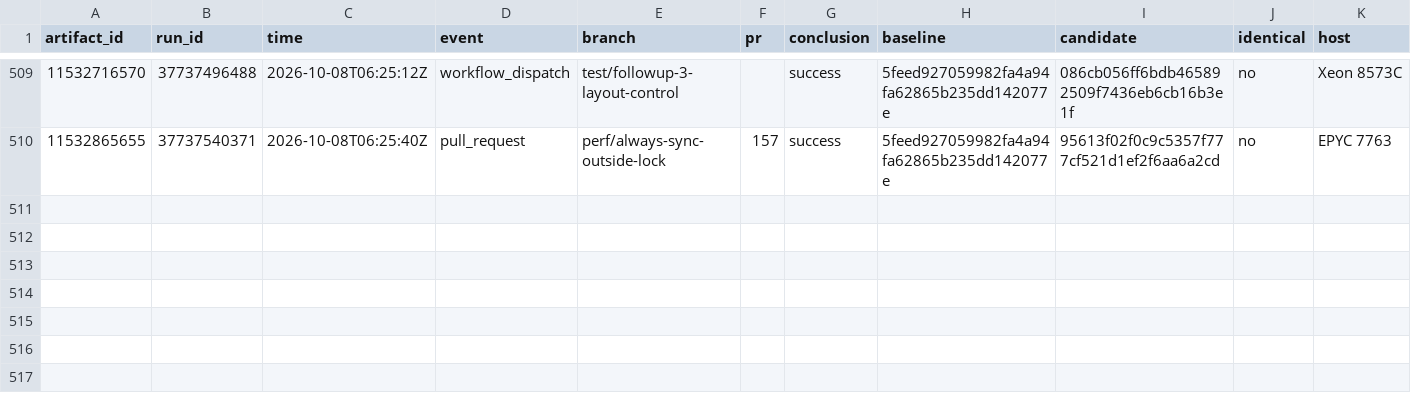
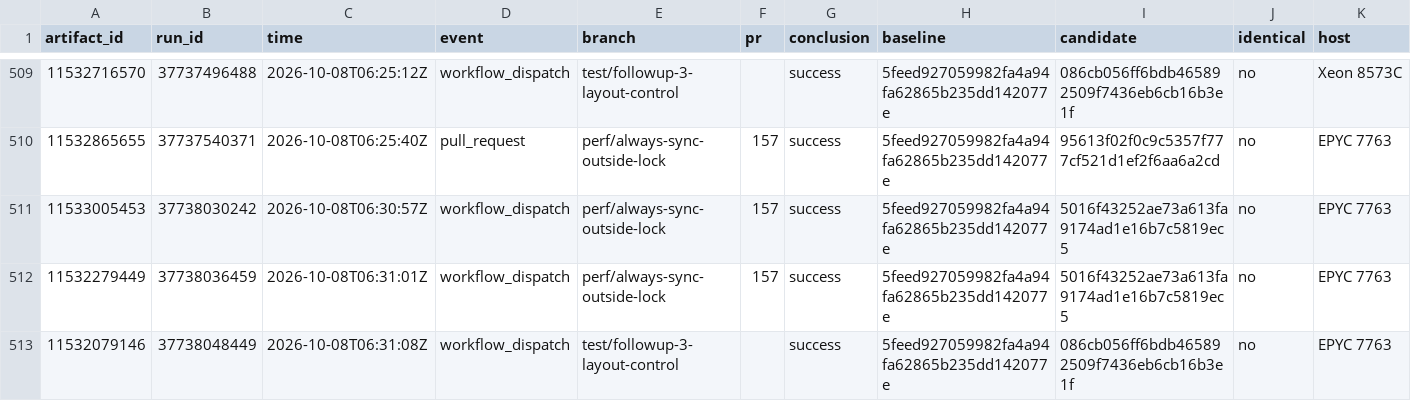
Before and after one commit to brandopakel/keel, a CSV file: command-path/runs.csv, drawn as a sheet; only a part is shown, gaps mark what is left out; rows hold the shown columns only; the diff names each change by its address in the sheet, - before the commit and + after, or states it on an @@ line.

```diff
--- a/command-path/runs.csv
+++ b/command-path/runs.csv
+row 511: 11533005453 | 37738030242 | 2026-10-08T06:30:57Z | workflow_dispatch | perf/always-sync-outside-lock | 157 | success | 5feed927059982fa4a94fa62865b235dd142077e | 5016f43252ae73a613fa9174ad1e16b7c5819ec5 | no | EPYC 7763
+row 512: 11532279449 | 37738036459 | 2026-10-08T06:31:01Z | workflow_dispatch | perf/always-sync-outside-lock | 157 | success | 5feed927059982fa4a94fa62865b235dd142077e | 5016f43252ae73a613fa9174ad1e16b7c5819ec5 | no | EPYC 7763
+row 513: 11532079146 | 37738048449 | 2026-10-08T06:31:08Z | workflow_dispatch | test/followup-3-layout-control |  | success | 5feed927059982fa4a94fa62865b235dd142077e | 086cb056ff6bdb465892509f7436eb6cb16b3e1f | no | EPYC 7763
```
Also changed, not shown: 1 other file.
